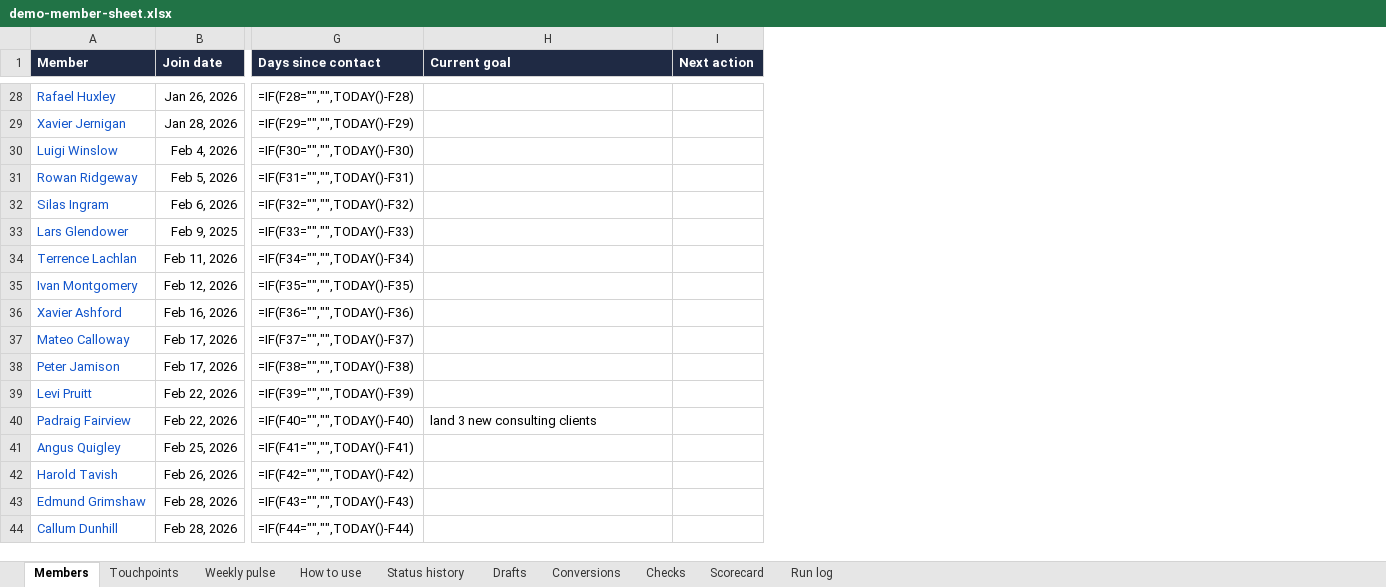
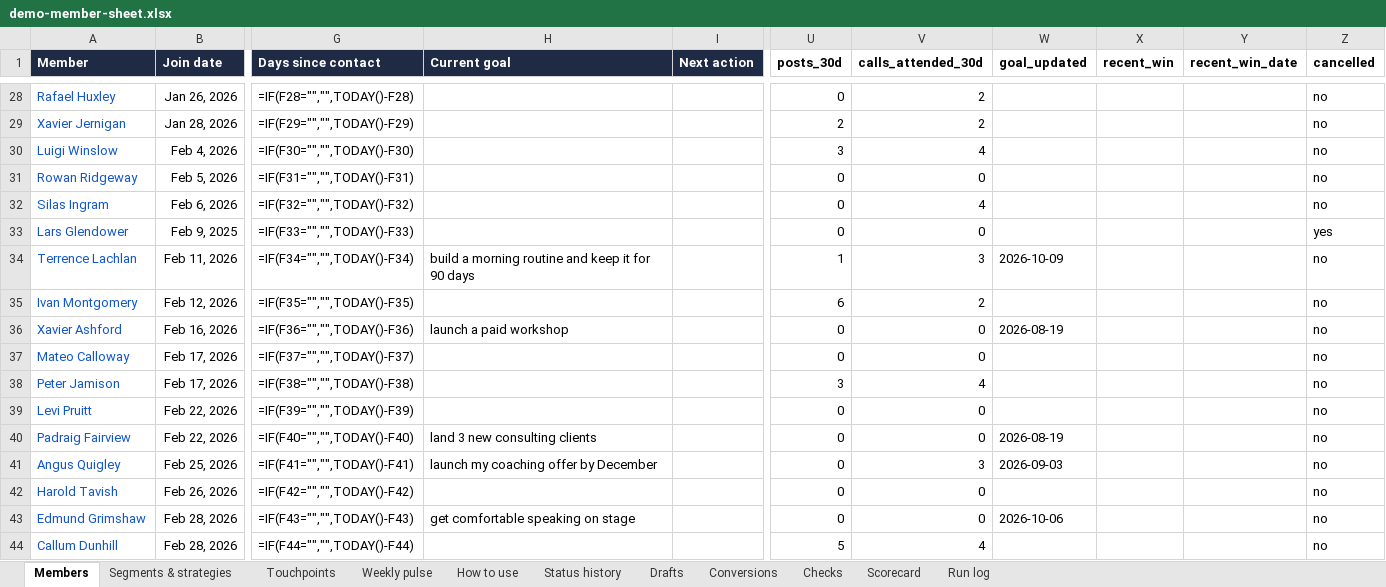
Before and after one commit to sanskritib/re-engagement-loop, an Excel workbook: demo/coaching-skool/demo-member-sheet.xlsx, sheet Members, drawn as a sheet; only a part is shown, gaps mark what is left out; values as stored, in another font and other column widths than the file's, no borders; formulas without a stored value are shown as written; conditional formats not drawn; the diff covers the shown part only; the diff names each change by its address in the sheet, - before the commit and + after, or states it on an @@ line.

```diff
--- a/demo/coaching-skool/demo-member-sheet.xlsx (sheet Members)
+++ b/demo/coaching-skool/demo-member-sheet.xlsx (sheet Members)
+sheet tab: Segments & strategies
+column U (posts_30d), rows 28-44: 0 | 2 | 3 | 0 | 0 | 0 | 1 | 6 | 0 | 0 | 3 | 0 | 0 | 0 | 0 | 0 | 5
+column V (calls_attended_30d), rows 28-44: 2 | 2 | 4 | 0 | 4 | 0 | 3 | 2 | 0 | 0 | 4 | 0 | 0 | 3 | 0 | 0 | 4
+column W (goal_updated), rows 34-43: 2026-10-09 |  | 2026-08-19 |  |  |  | 2026-08-19 | 2026-09-03 |  | 2026-10-06
+column X (recent_win), empty
+column Y (recent_win_date), empty
+column Z (cancelled), rows 28-44: no | no | no | no | no | yes | no | no | no | no | no | no | no | no | no | no | no
-H34 (Current goal): (empty)
+H34 (Current goal): build a morning routine and keep it for 90 days
-H36 (Current goal): (empty)
+H36 (Current goal): launch a paid workshop
-H41 (Current goal): (empty)
+H41 (Current goal): launch my coaching offer by December
-H43 (Current goal): (empty)
+H43 (Current goal): get comfortable speaking on stage
```
Also changed, not shown: 59 edited cells elsewhere in this sheet, sheet How to use, 11 other files.
